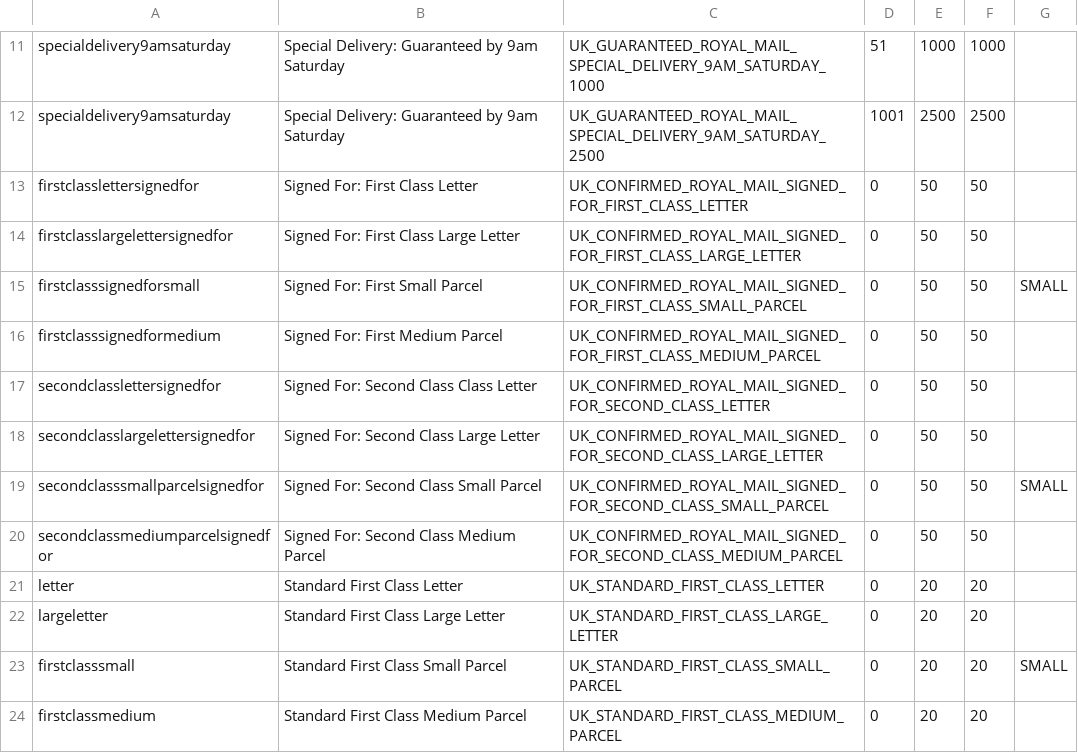
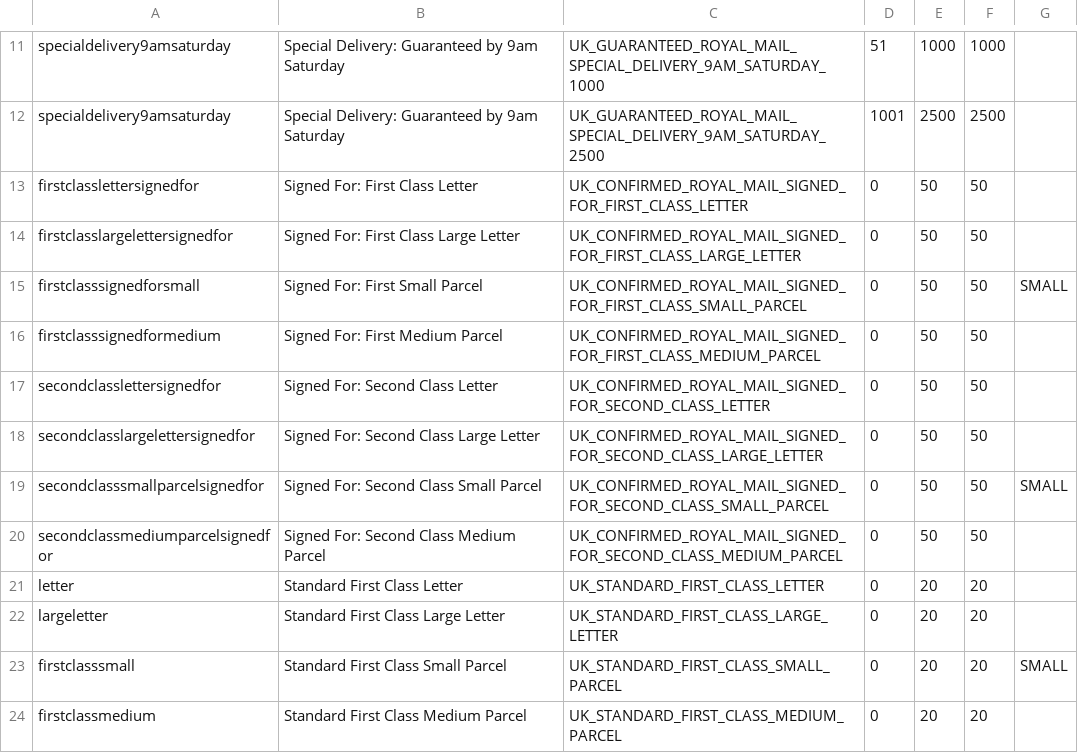
Before and after one commit to wsenjer/royalmail-woocommerce-shipping-calculator, a CSV file: includes/royalmail/data/5_cleanNameToMethod.csv, drawn as a sheet; only a part is shown, gaps mark what is left out.

```diff
--- a/includes/royalmail/data/5_cleanNameToMethod.csv
+++ b/includes/royalmail/data/5_cleanNameToMethod.csv
@@ -16,3 +16,3 @@
 "firstclasssignedformedium","Signed For: First Medium Parcel",UK_CONFIRMED_ROYAL_MAIL_SIGNED_FOR_FIRST_CLASS_MEDIUM_PARCEL,0,50,50
-"secondclasslettersignedfor","Signed For: Second Class Class Letter",UK_CONFIRMED_ROYAL_MAIL_SIGNED_FOR_SECOND_CLASS_LETTER,0,50,50
+"secondclasslettersignedfor","Signed For: Second Class Letter",UK_CONFIRMED_ROYAL_MAIL_SIGNED_FOR_SECOND_CLASS_LETTER,0,50,50
 "secondclasslargelettersignedfor","Signed For: Second Class Large Letter",UK_CONFIRMED_ROYAL_MAIL_SIGNED_FOR_SECOND_CLASS_LARGE_LETTER,0,50,50
```
Also changed, not shown: includes/royalmail/data/3_deliveryMethodMeta.csv, includes/royalmail/data/6_cleanNameMethodGroup.csv.
